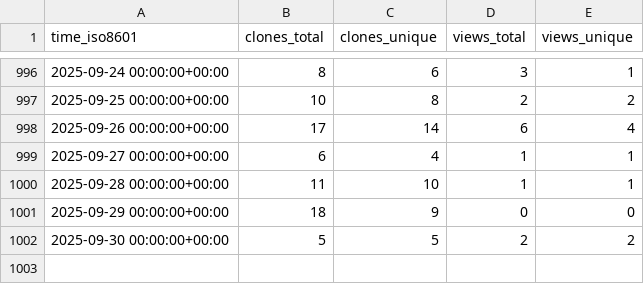
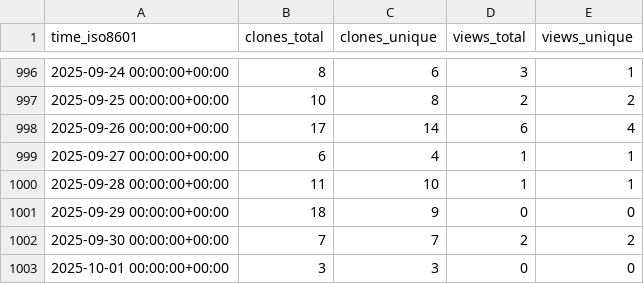
Before and after one commit to slacgismo/ghrs-data, a CSV file: slacgismo/gridlabd/ghrs-data/views_clones_aggregate.csv, drawn as a sheet; only a part is shown, gaps mark what is left out.

```diff
--- a/slacgismo/gridlabd/ghrs-data/views_clones_aggregate.csv
+++ b/slacgismo/gridlabd/ghrs-data/views_clones_aggregate.csv
@@ -1001,2 +1001,3 @@ time_iso8601,clones_total,clones_unique,views_total,views_unique
 2025-09-29 00:00:00+00:00,18,9,0,0
-2025-09-30 00:00:00+00:00,5,5,2,2
+2025-09-30 00:00:00+00:00,7,7,2,2
+2025-10-01 00:00:00+00:00,3,3,0,0
```
Also changed, not shown: 1 other file.
